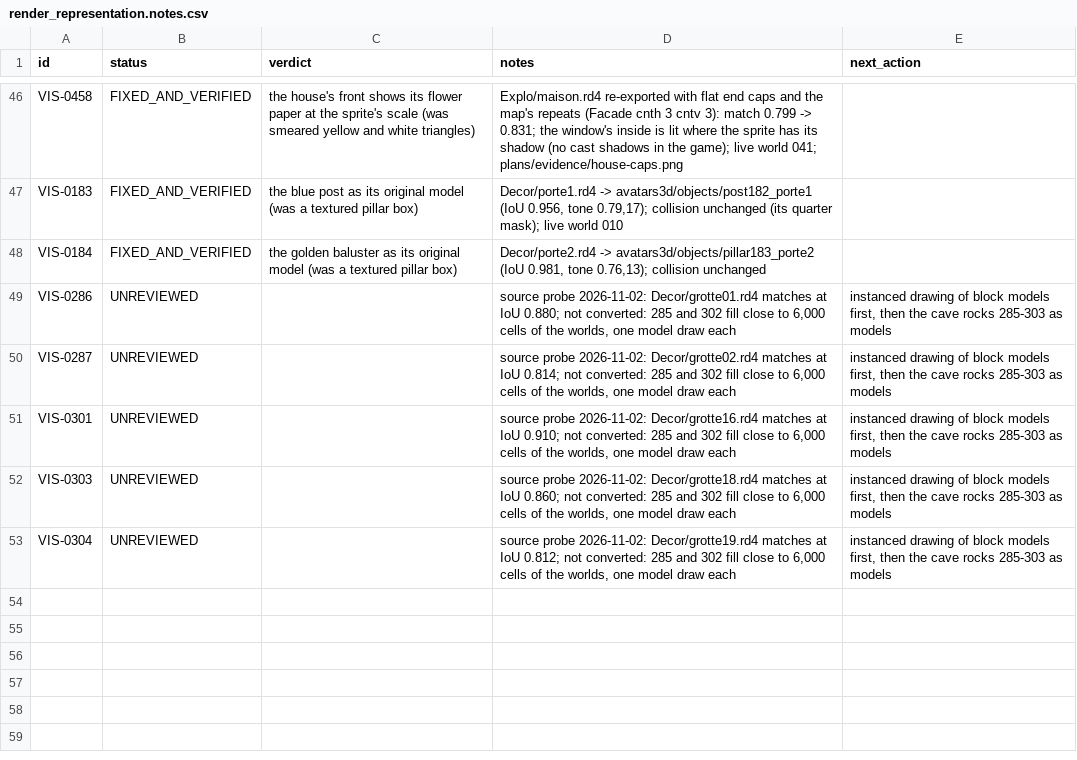
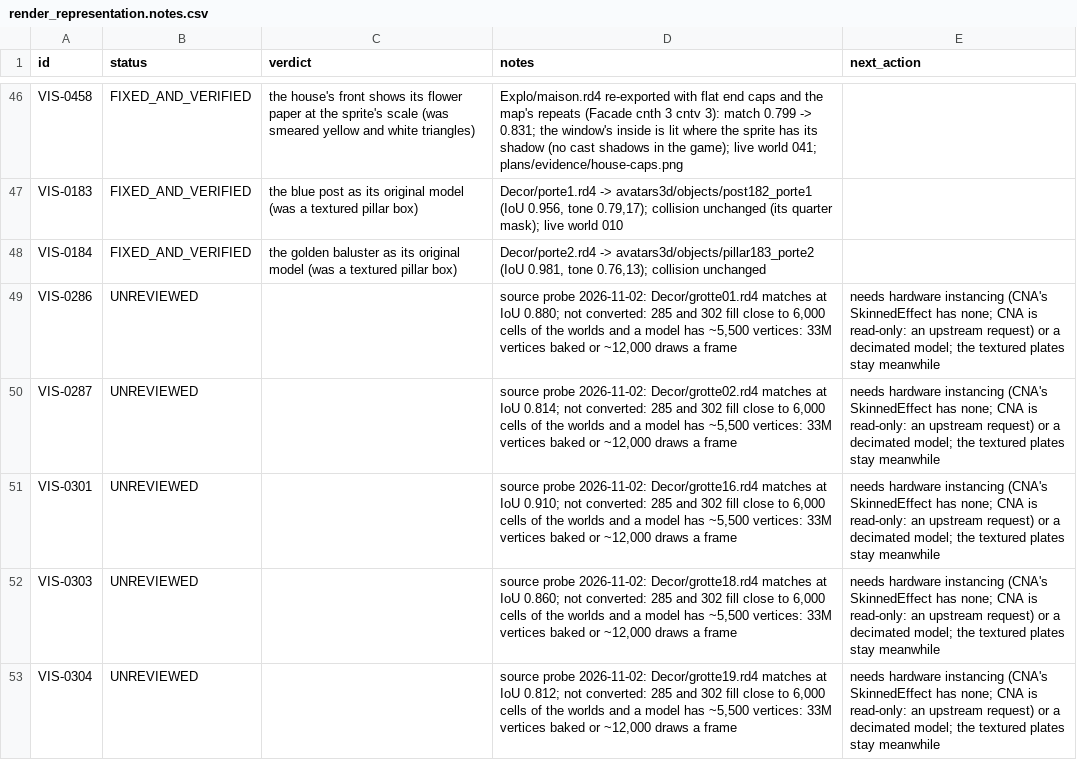
Before and after one commit to openeggbert/galaxy-eggbert, a CSV file: plans/audit/render_representation.notes.csv, drawn as a sheet; only a part is shown, gaps mark what is left out.

Commit message:
docs(audit): why the cave rocks stay plates (vertex count against cell count)

```diff
--- a/plans/audit/render_representation.notes.csv
+++ b/plans/audit/render_representation.notes.csv
@@ -48,6 +48,6 @@ VIS-0183,FIXED_AND_VERIFIED,the blue post as its original model (was a textured
 VIS-0184,FIXED_AND_VERIFIED,the golden baluster as its original model (was a textured pillar box),"Decor/porte2.rd4 -> avatars3d/objects/pillar183_porte2 (IoU 0.981, tone 0.76,13); collision unchanged",
-VIS-0286,UNREVIEWED,,"source probe 2026-11-02: Decor/grotte01.rd4 matches at IoU 0.880; not converted: 285 and 302 fill close to 6,000 cells of the worlds, one model draw each","instanced drawing of block models first, then the cave rocks 285-303 as models"
-VIS-0287,UNREVIEWED,,"source probe 2026-11-02: Decor/grotte02.rd4 matches at IoU 0.814; not converted: 285 and 302 fill close to 6,000 cells of the worlds, one model draw each","instanced drawing of block models first, then the cave rocks 285-303 as models"
-VIS-0301,UNREVIEWED,,"source probe 2026-11-02: Decor/grotte16.rd4 matches at IoU 0.910; not converted: 285 and 302 fill close to 6,000 cells of the worlds, one model draw each","instanced drawing of block models first, then the cave rocks 285-303 as models"
-VIS-0303,UNREVIEWED,,"source probe 2026-11-02: Decor/grotte18.rd4 matches at IoU 0.860; not converted: 285 and 302 fill close to 6,000 cells of the worlds, one model draw each","instanced drawing of block models first, then the cave rocks 285-303 as models"
-VIS-0304,UNREVIEWED,,"source probe 2026-11-02: Decor/grotte19.rd4 matches at IoU 0.812; not converted: 285 and 302 fill close to 6,000 cells of the worlds, one model draw each","instanced drawing of block models first, then the cave rocks 285-303 as models"
+VIS-0286,UNREVIEWED,,"source probe 2026-11-02: Decor/grotte01.rd4 matches at IoU 0.880; not converted: 285 and 302 fill close to 6,000 cells of the worlds and a model has ~5,500 vertices: 33M vertices baked or ~12,000 draws a frame","needs hardware instancing (CNA's SkinnedEffect has none; CNA is read-only: an upstream request) or a decimated model; the textured plates stay meanwhile"
+VIS-0287,UNREVIEWED,,"source probe 2026-11-02: Decor/grotte02.rd4 matches at IoU 0.814; not converted: 285 and 302 fill close to 6,000 cells of the worlds and a model has ~5,500 vertices: 33M vertices baked or ~12,000 draws a frame","needs hardware instancing (CNA's SkinnedEffect has none; CNA is read-only: an upstream request) or a decimated model; the textured plates stay meanwhile"
+VIS-0301,UNREVIEWED,,"source probe 2026-11-02: Decor/grotte16.rd4 matches at IoU 0.910; not converted: 285 and 302 fill close to 6,000 cells of the worlds and a model has ~5,500 vertices: 33M vertices baked or ~12,000 draws a frame","needs hardware instancing (CNA's SkinnedEffect has none; CNA is read-only: an upstream request) or a decimated model; the textured plates stay meanwhile"
+VIS-0303,UNREVIEWED,,"source probe 2026-11-02: Decor/grotte18.rd4 matches at IoU 0.860; not converted: 285 and 302 fill close to 6,000 cells of the worlds and a model has ~5,500 vertices: 33M vertices baked or ~12,000 draws a frame","needs hardware instancing (CNA's SkinnedEffect has none; CNA is read-only: an upstream request) or a decimated model; the textured plates stay meanwhile"
+VIS-0304,UNREVIEWED,,"source probe 2026-11-02: Decor/grotte19.rd4 matches at IoU 0.812; not converted: 285 and 302 fill close to 6,000 cells of the worlds and a model has ~5,500 vertices: 33M vertices baked or ~12,000 draws a frame","needs hardware instancing (CNA's SkinnedEffect has none; CNA is read-only: an upstream request) or a decimated model; the textured plates stay meanwhile"
```
Also changed, not shown: plans/audit/render_representation.csv, 1 other file.
